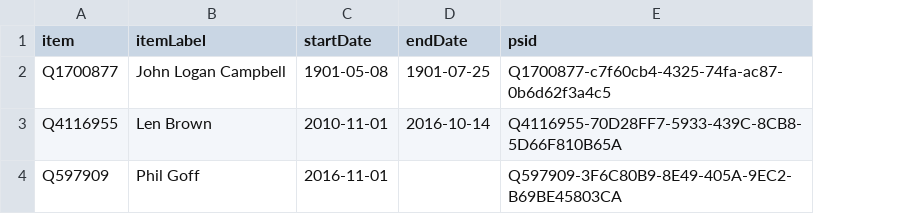
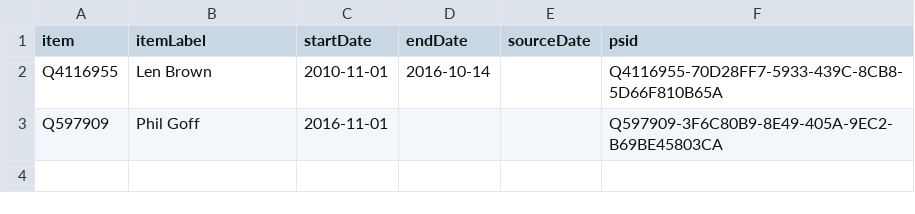
Before and after one commit to every-politician-scrapers/new-zealand-cabinet, a CSV file: sources/aukland-mayor/wikidata.csv, drawn as a sheet; removed rows and columns are numbered as before the commit, all else as after; the diff names each change by its address in the sheet, - before the commit and + after, or states it on an @@ line.

```diff
--- a/sources/aukland-mayor/wikidata.csv
+++ b/sources/aukland-mayor/wikidata.csv
+column E (sourceDate), empty
-row 2: Q1700877 | John Logan Campbell | 1901-05-08 | 1901-07-25 | Q1700877-c7f60cb4-4325-74fa-ac87-0b6d62f3a4c5
```
Also changed, not shown: 6 other files.
